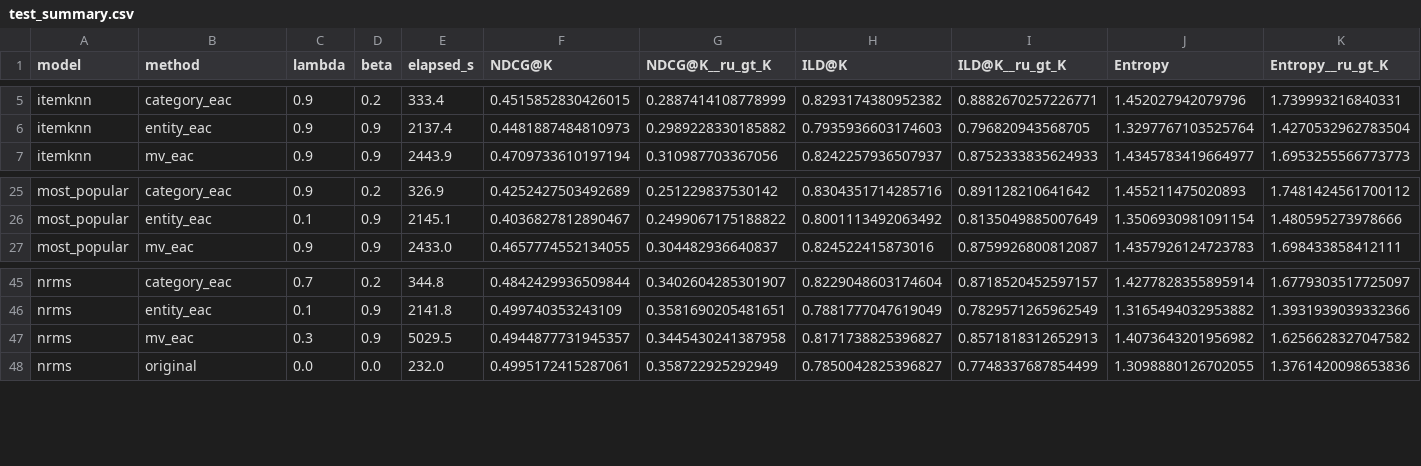
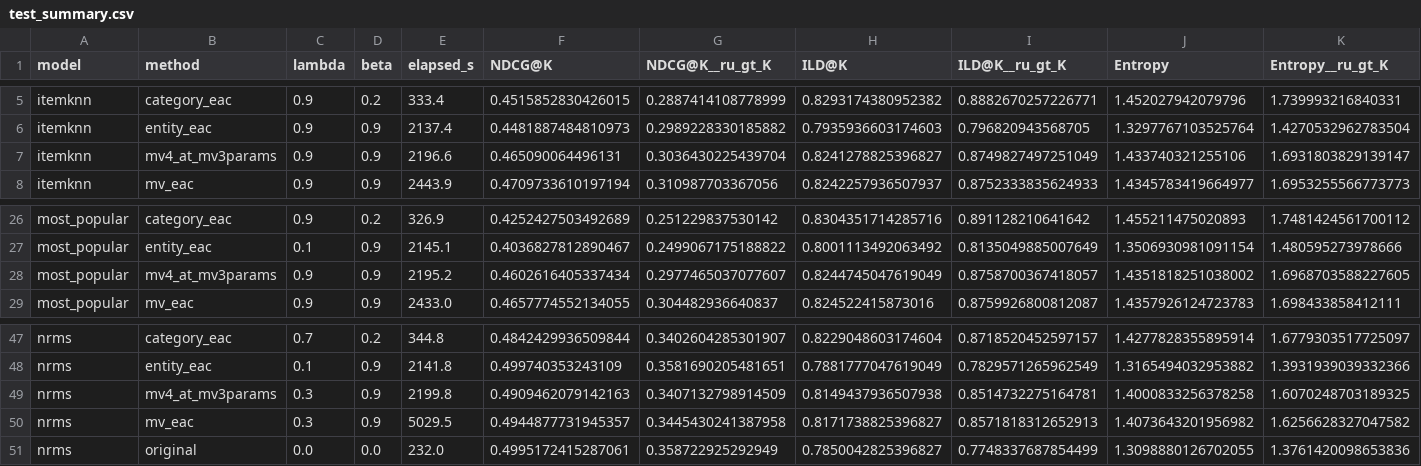
Before and after one commit to mmanzato/mv-eac, a CSV file: data/results/test_summary.csv, drawn as a sheet; only a part is shown, gaps mark what is left out; rows hold the shown columns only; the diff names each change by its address in the sheet, - before the commit and + after, or states it on an @@ line.

```diff
--- a/data/results/test_summary.csv
+++ b/data/results/test_summary.csv
+row 7: itemknn | mv4_at_mv3params | 0.9 | 0.9 | 2196.6 | 0.465090064496131 | 0.3036430225439704 | 0.8241278825396827 | 0.8749827497251049 | 1.433740321255106 | 1.6931803829139147
+row 28: most_popular | mv4_at_mv3params | 0.9 | 0.9 | 2195.2 | 0.4602616405337434 | 0.2977465037077607 | 0.8244745047619049 | 0.8758700367418057 | 1.4351818251038002 | 1.6968703588227605
+row 49: nrms | mv4_at_mv3params | 0.3 | 0.9 | 2199.8 | 0.4909462079142163 | 0.3407132798914509 | 0.8149437936507938 | 0.8514732275164781 | 1.4000833256378258 | 1.6070248703189325
```
Also changed, not shown: 37 other files.
